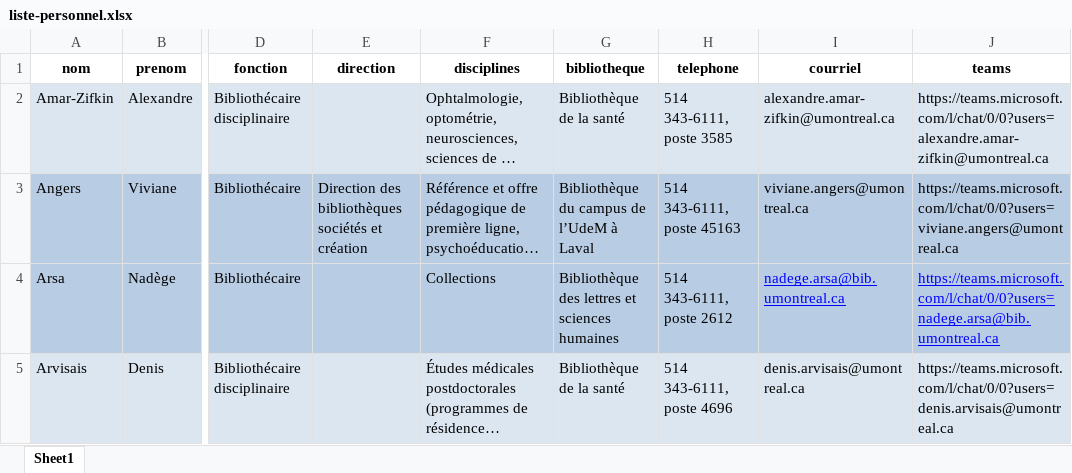
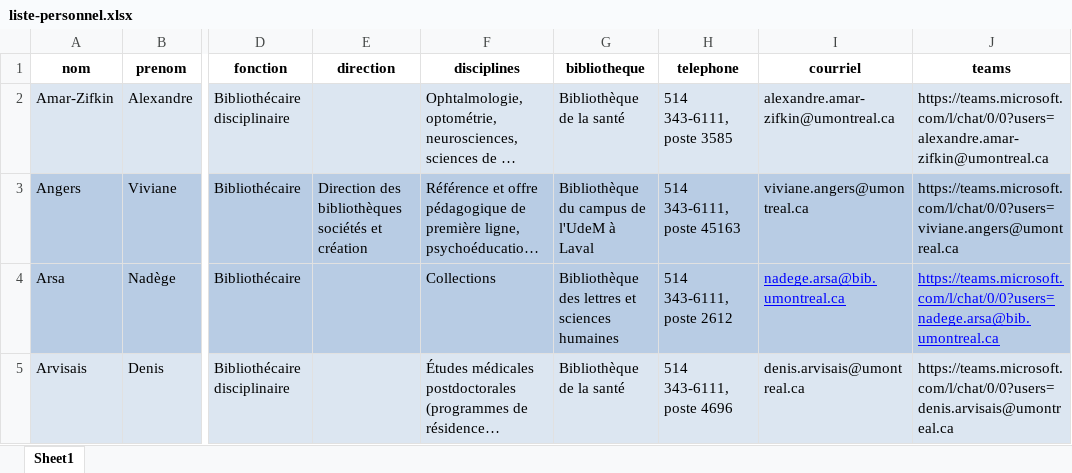
Before and after one commit to bibudem/coquille-web, an Excel workbook: content/personnel/liste-personnel.xlsx, sheet Sheet1, drawn as a sheet; only a part is shown, gaps mark what is left out; long unchanged cells end in …; values as stored, in another font and other column widths than the file's, no borders; table styles not drawn; the diff covers the shown part only; the diff names each change by its address in the sheet, - before the commit and + after, or states it on an @@ line.

Commit message:
fix(repertoire-personnel): Correction de plusieurs déclinaisons différentes de "Bibliothèque du campus de l'UdeM à Laval"

```diff
--- a/content/personnel/liste-personnel.xlsx (sheet Sheet1)
+++ b/content/personnel/liste-personnel.xlsx (sheet Sheet1)
-G3 (bibliotheque): Bibliothèque du campus de l’UdeM à Laval
+G3 (bibliotheque): Bibliothèque du campus de l'UdeM à Laval
```
Also changed, not shown: 4 edited cells elsewhere in this sheet.
